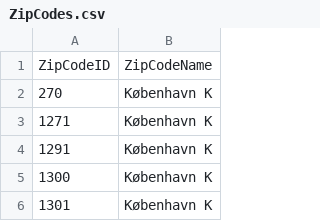
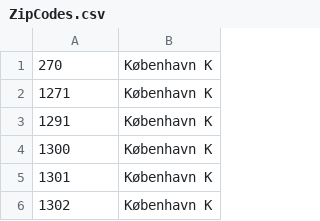
Before and after one commit to NicklasFjeldsted/P3-Projekt, a CSV file: TEC-KasinoAPI/ZipCodes.csv, drawn as a sheet; only a part is shown; the shorter side is filled out with more unchanged rows; the diff names each change by its address in the sheet, - before the commit and + after, or states it on an @@ line.

```diff
--- a/TEC-KasinoAPI/ZipCodes.csv
+++ b/TEC-KasinoAPI/ZipCodes.csv
-row 1: ZipCodeID | ZipCodeName
```
Also changed, not shown: 2 other files.
